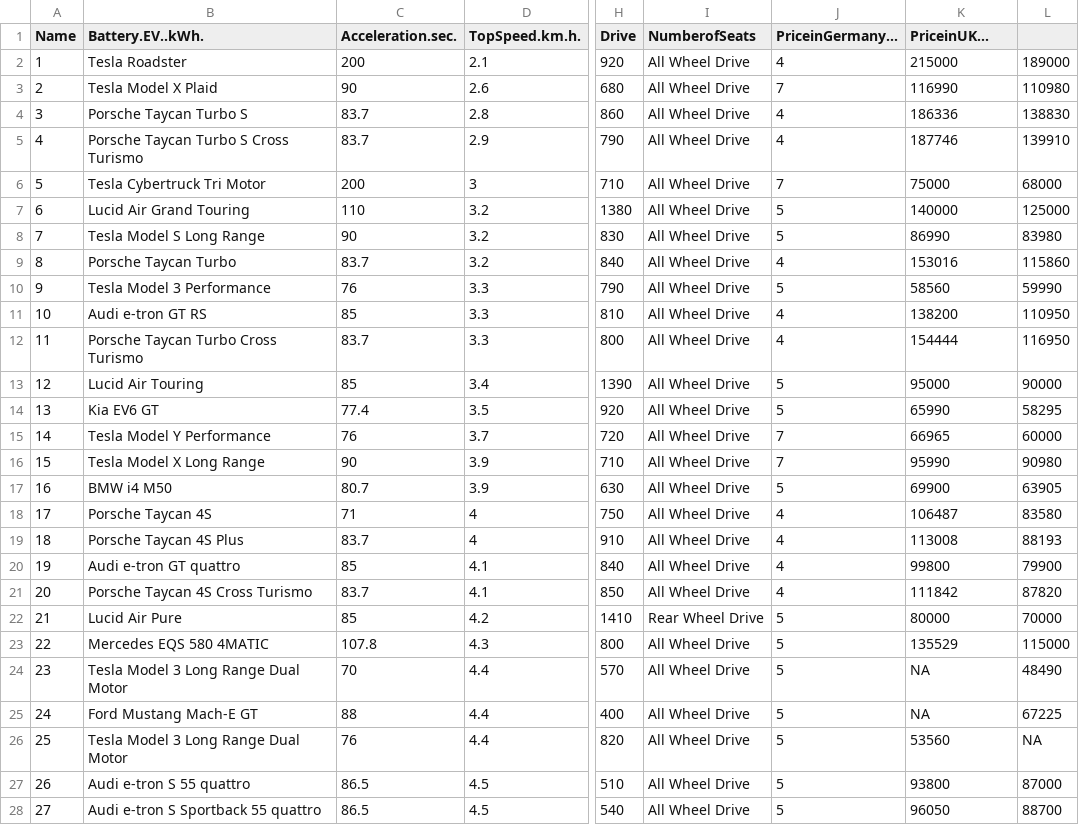
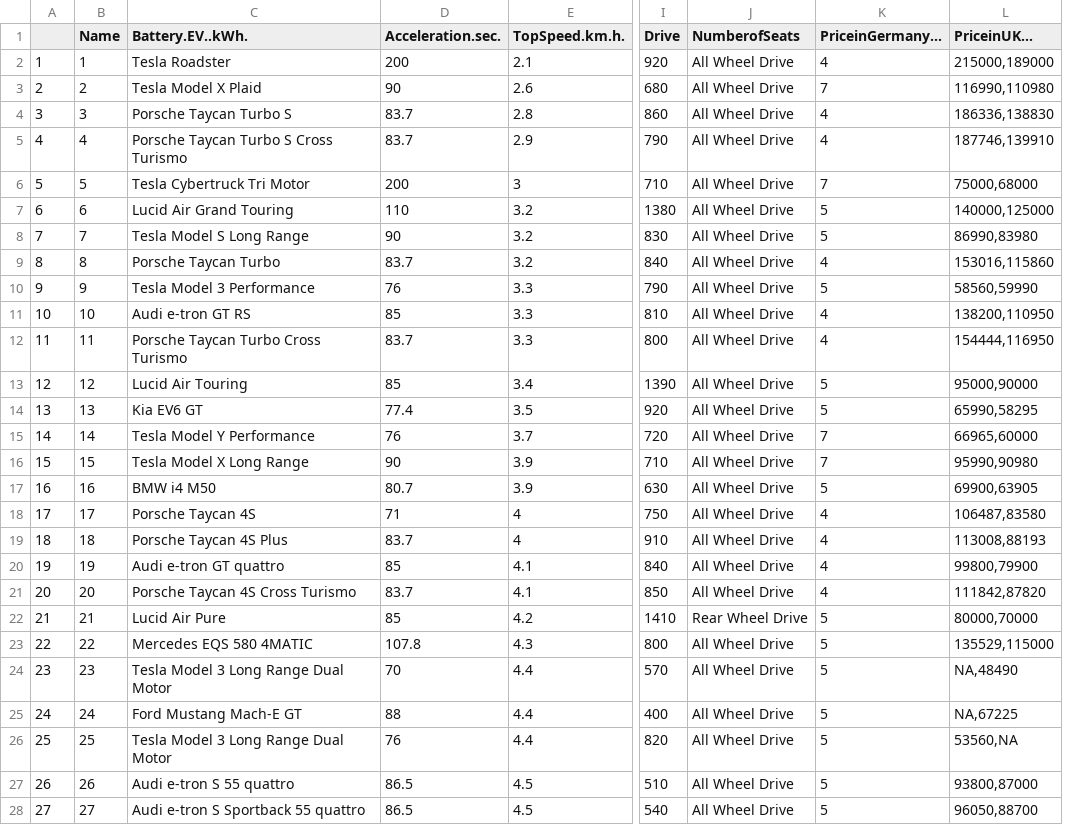
Before and after one commit to sit-2021-int214/027-Quickest-Electric-Cars, a CSV file: Cleaned-data.csv, drawn as a sheet; only a part is shown, gaps mark what is left out; removed rows and columns are numbered as before the commit, all else as after; the diff covers the shown part only; the diff names each change by its address in the sheet, - before the commit and + after, or states it on an @@ line.

Commit message:
re2 csv cleaned

```diff
--- a/Cleaned-data.csv
+++ b/Cleaned-data.csv
+column A, rows 2-28: 1 | 2 | 3 | 4 | 5 | 6 | 7 | 8 | 9 | 10 | 11 | 12 | 13 | 14 | 15 | 16 | 17 | 18 | 19 | 20 | 21 | 22 | 23 | 24 | 25 | 26 | 27
-column L, rows 2-28: 189000 | 110980 | 138830 | 139910 | 68000 | 125000 | 83980 | 115860 | 59990 | 110950 | 116950 | 90000 | 58295 | 60000 | 90980 | 63905 | 83580 | 88193 | 79900 | 87820 | 70000 | 115000 | 48490 | 67225 | NA | 87000 | 88700
-L2 (PriceinUK...): 215000
+L2 (PriceinUK...): 215000,189000
-L3 (PriceinUK...): 116990
+L3 (PriceinUK...): 116990,110980
-L4 (PriceinUK...): 186336
+L4 (PriceinUK...): 186336,138830
-L5 (PriceinUK...): 187746
+L5 (PriceinUK...): 187746,139910
-L6 (PriceinUK...): 75000
+L6 (PriceinUK...): 75000,68000
-L7 (PriceinUK...): 140000
+L7 (PriceinUK...): 140000,125000
-L8 (PriceinUK...): 86990
+L8 (PriceinUK...): 86990,83980
-L9 (PriceinUK...): 153016
+L9 (PriceinUK...): 153016,115860
-L10 (PriceinUK...): 58560
+L10 (PriceinUK...): 58560,59990
-L11 (PriceinUK...): 138200
+L11 (PriceinUK...): 138200,110950
-L12 (PriceinUK...): 154444
+L12 (PriceinUK...): 154444,116950
-L13 (PriceinUK...): 95000
+L13 (PriceinUK...): 95000,90000
-L14 (PriceinUK...): 65990
+L14 (PriceinUK...): 65990,58295
-L15 (PriceinUK...): 66965
+L15 (PriceinUK...): 66965,60000
-L16 (PriceinUK...): 95990
+L16 (PriceinUK...): 95990,90980
-L17 (PriceinUK...): 69900
+L17 (PriceinUK...): 69900,63905
-L18 (PriceinUK...): 106487
+L18 (PriceinUK...): 106487,83580
-L19 (PriceinUK...): 113008
+L19 (PriceinUK...): 113008,88193
-L20 (PriceinUK...): 99800
+L20 (PriceinUK...): 99800,79900
-L21 (PriceinUK...): 111842
+L21 (PriceinUK...): 111842,87820
-L22 (PriceinUK...): 80000
+L22 (PriceinUK...): 80000,70000
-L23 (PriceinUK...): 135529
+L23 (PriceinUK...): 135529,115000
-L24 (PriceinUK...): NA
+L24 (PriceinUK...): NA,48490
-L25 (PriceinUK...): NA
+L25 (PriceinUK...): NA,67225
-L26 (PriceinUK...): 53560
+L26 (PriceinUK...): 53560,NA
-L27 (PriceinUK...): 93800
+L27 (PriceinUK...): 93800,87000
-L28 (PriceinUK...): 96050
+L28 (PriceinUK...): 96050,88700
```
Also changed, not shown: 152 edited cells elsewhere in this file.
